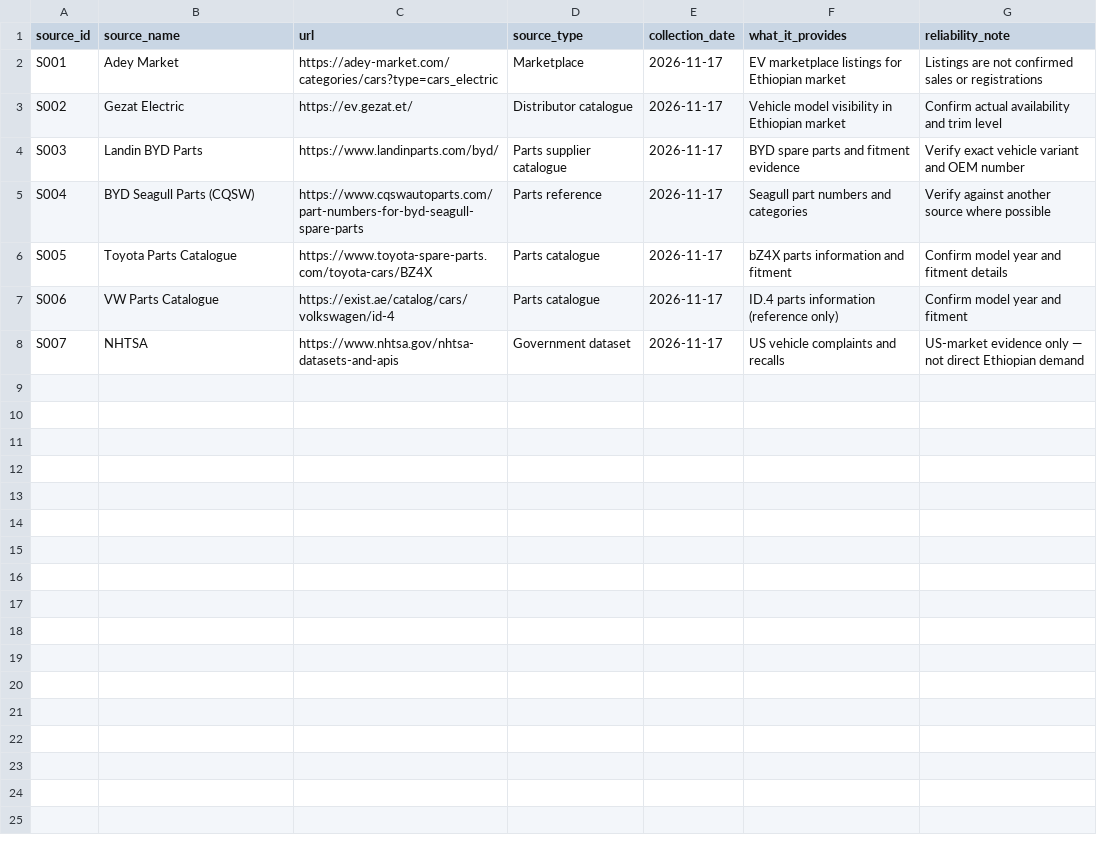
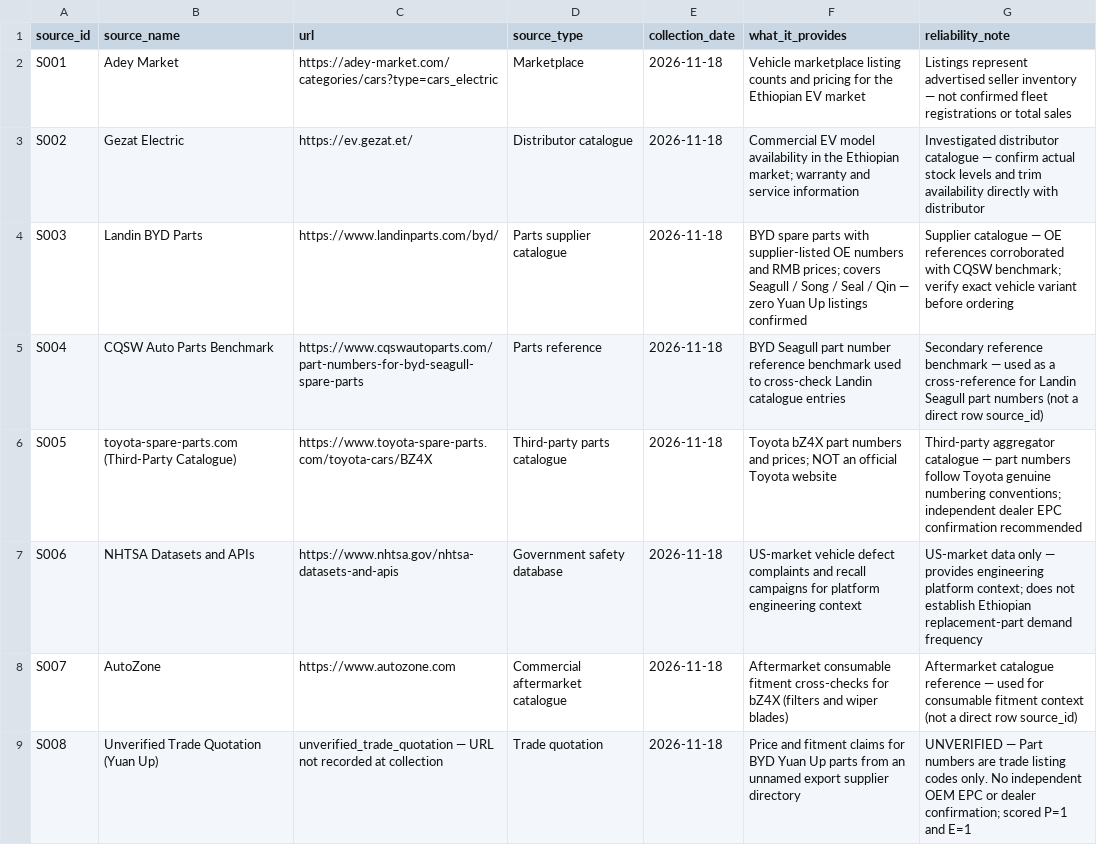
Before and after one commit to zacktam12/ev-spare-parts-prioritization, a CSV file: data/source_log.csv, drawn as a sheet.

Commit message:
feat: initialize EV spare parts prioritization pipeline and analysis framework

```diff
--- a/data/source_log.csv
+++ b/data/source_log.csv
@@ -1,8 +1,9 @@
 source_id,source_name,url,source_type,collection_date,what_it_provides,reliability_note
-S001,Adey Market,https://adey-market.com/categories/cars?type=cars_electric,Marketplace,2026-11-17,EV marketplace listings for Ethiopian market,Listings are not confirmed sales or registrations
-S002,Gezat Electric,https://ev.gezat.et/,Distributor catalogue,2026-11-17,Vehicle model visibility in Ethiopian market,Confirm actual availability and trim level
-S003,Landin BYD Parts,https://www.landinparts.com/byd/,Parts supplier catalogue,2026-11-17,BYD spare parts and fitment evidence,Verify exact vehicle variant and OEM number
-S004,BYD Seagull Parts (CQSW),https://www.cqswautoparts.com/part-numbers-for-byd-seagull-spare-parts,Parts reference,2026-11-17,Seagull part numbers and categories,Verify against another source where possible
-S005,Toyota Parts Catalogue,https://www.toyota-spare-parts.com/toyota-cars/BZ4X,Parts catalogue,2026-11-17,bZ4X parts information and fitment,Confirm model year and fitment details
-S006,VW Parts Catalogue,https://exist.ae/catalog/cars/volkswagen/id-4,Parts catalogue,2026-11-17,ID.4 parts information (reference only),Confirm model year and fitment
-S007,NHTSA,https://www.nhtsa.gov/nhtsa-datasets-and-apis,Government dataset,2026-11-17,US vehicle complaints and recalls,US-market evidence only — not direct Ethiopian demand
+S001,Adey Market,https://adey-market.com/categories/cars?type=cars_electric,Marketplace,2026-11-18,Vehicle marketplace listing counts and pricing for the Ethiopian EV market,Listings represent advertised seller inventory — not confirmed fleet registrations or total sales
+S002,Gezat Electric,https://ev.gezat.et/,Distributor catalogue,2026-11-18,Commercial EV model availability in the Ethiopian market; warranty and service information,Investigated distributor catalogue — confirm actual stock levels and trim availability directly with distributor
+S003,Landin BYD Parts,https://www.landinparts.com/byd/,Parts supplier catalogue,2026-11-18,BYD spare parts with supplier-listed OE numbers and RMB prices; covers Seagull / Song / Seal / Qin — zero Yuan Up listings confirmed,Supplier catalogue — OE references corroborated with CQSW benchmark; verify exact vehicle variant before ordering
+S004,CQSW Auto Parts Benchmark,https://www.cqswautoparts.com/part-numbers-for-byd-seagull-spare-parts,Parts reference,2026-11-18,BYD Seagull part number reference benchmark used to cross-check Landin catalogue entries,Secondary reference benchmark — used as a cross-reference for Landin Seagull part numbers (not a direct row source_id)
+S005,toyota-spare-parts.com (Third-Party Catalogue),https://www.toyota-spare-parts.com/toyota-cars/BZ4X,Third-party parts catalogue,2026-11-18,Toyota bZ4X part numbers and prices; NOT an official Toyota website,Third-party aggregator catalogue — part numbers follow Toyota genuine numbering conventions; independent dealer EPC confirmation recommended
+S006,NHTSA Datasets and APIs,https://www.nhtsa.gov/nhtsa-datasets-and-apis,Government safety database,2026-11-18,US-market vehicle defect complaints and recall campaigns for platform engineering context,US-market data only — provides engineering platform context; does not establish Ethiopian replacement-part demand frequency
+S007,AutoZone,https://www.autozone.com,Commercial aftermarket catalogue,2026-11-18,Aftermarket consumable fitment cross-checks for bZ4X (filters and wiper blades),Aftermarket catalogue reference — used for consumable fitment context (not a direct row source_id)
+S008,Unverified Trade Quotation (Yuan Up),unverified_trade_quotation — URL not recorded at collection,Trade quotation,2026-11-18,Price and fitment claims for BYD Yuan Up parts from an unnamed export supplier directory,UNVERIFIED — Part numbers are trade listing codes only. No independent OEM EPC or dealer confirmation; scored P=1 and E=1
```
Also changed, not shown: 1 other file.
